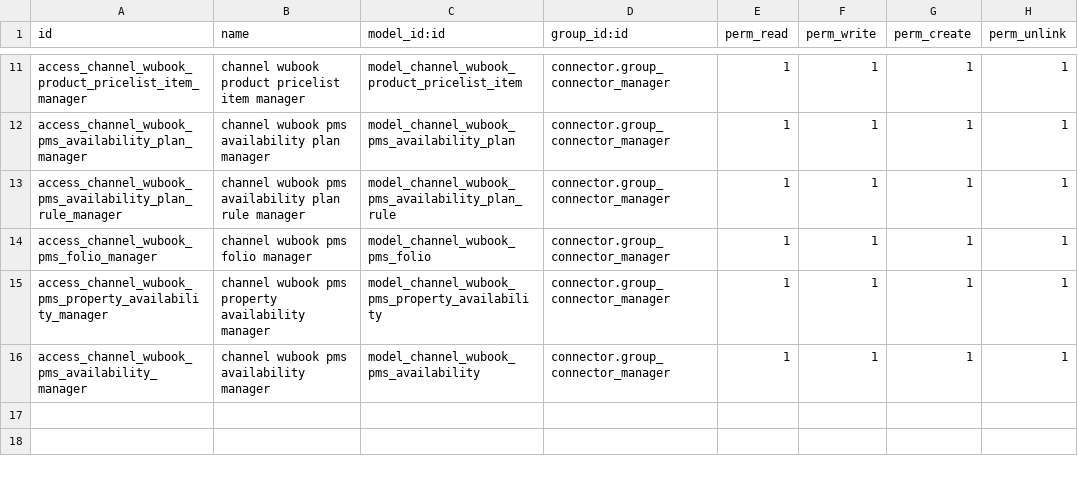
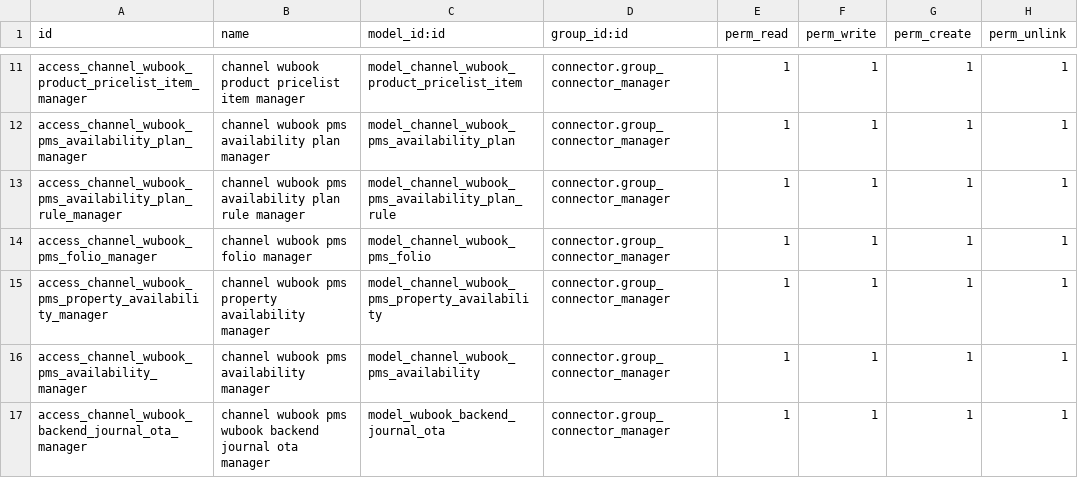
Before and after one commit to commitsun/roomdoo-modules, a CSV file: connector_pms_wubook/security/ir.model.access.csv, drawn as a sheet; only a part is shown, gaps mark what is left out.

Commit message:
[ADD]connector_pms_wubook: payment from OTAs&Wubook

```diff
--- a/connector_pms_wubook/security/ir.model.access.csv
+++ b/connector_pms_wubook/security/ir.model.access.csv
@@ -16 +16,2 @@ access_channel_wubook_pms_property_availability_manager,channel wubook pms prope
 access_channel_wubook_pms_availability_manager,channel wubook pms availability manager,model_channel_wubook_pms_availability,connector.group_connector_manager,1,1,1,1
+access_channel_wubook_backend_journal_ota_manager,channel wubook pms wubook backend journal ota manager,model_wubook_backend_journal_ota,connector.group_connector_manager,1,1,1,1
```
Also changed, not shown: 7 other files.
